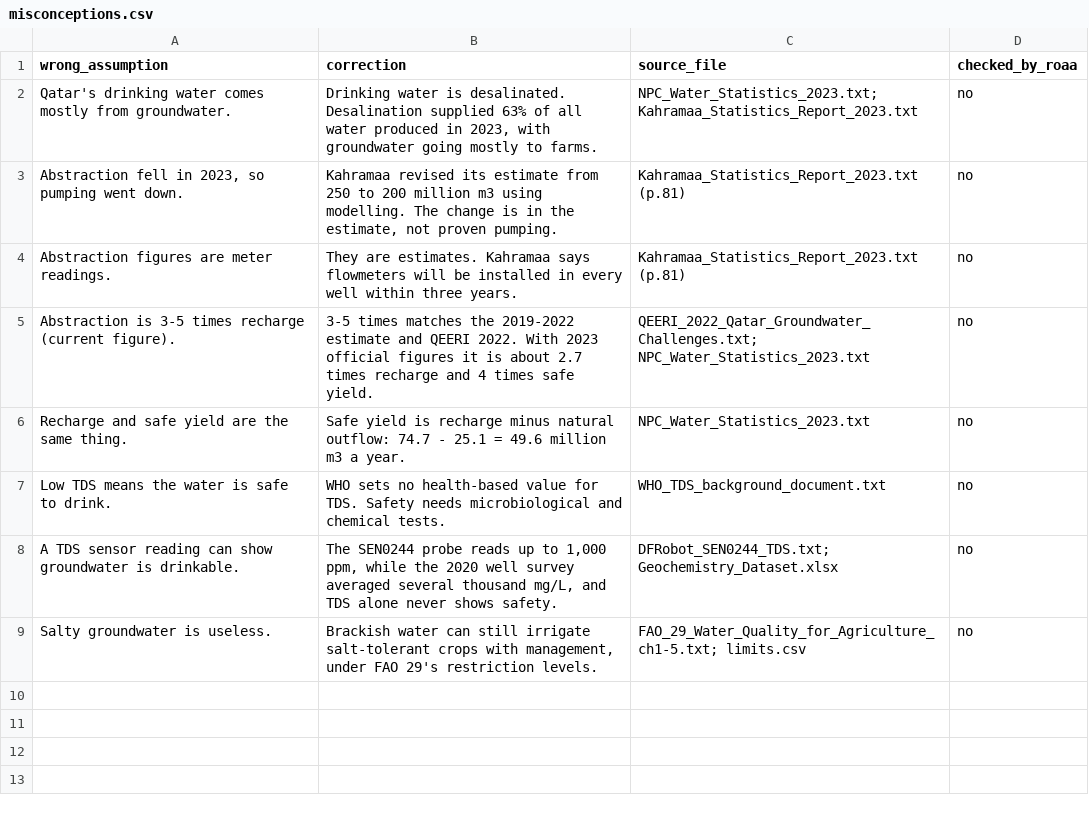
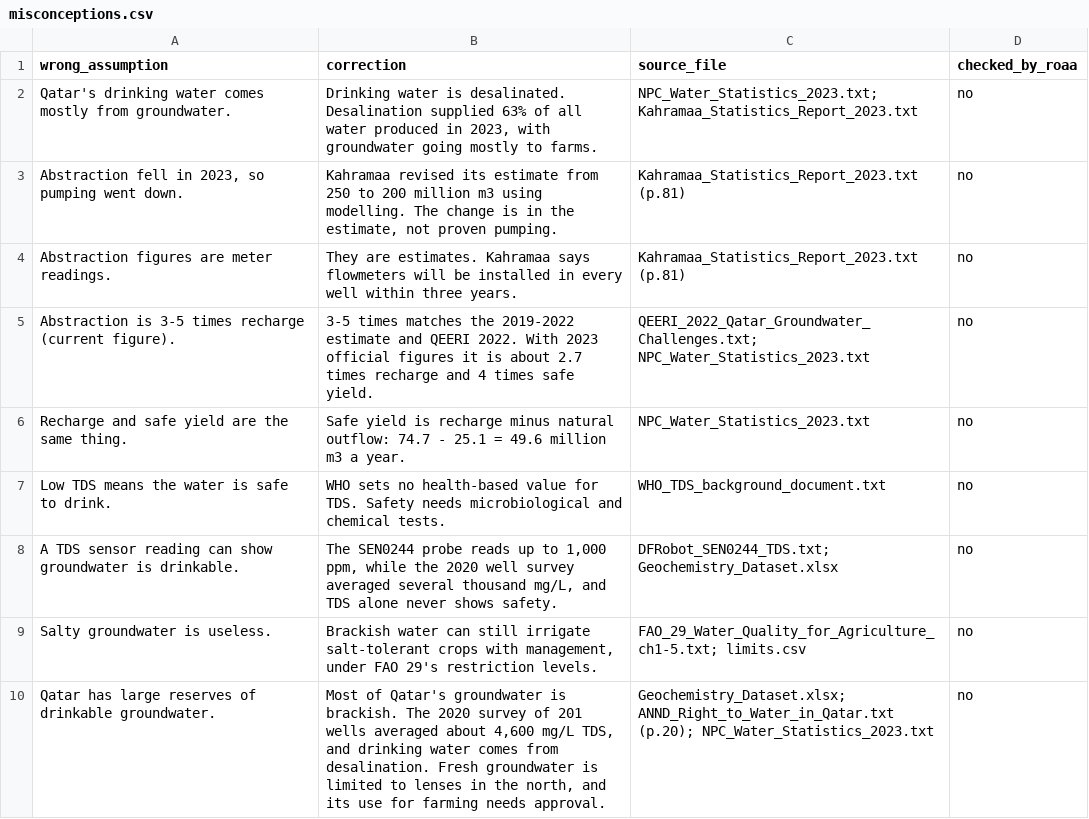
Before and after one commit to Roaa0Ibrahim/AquaMaa, a CSV file: database/10-misconceptions/misconceptions.csv, drawn as a sheet.

```diff
--- a/database/10-misconceptions/misconceptions.csv
+++ b/database/10-misconceptions/misconceptions.csv
@@ -9 +9,2 @@ A TDS sensor reading can show groundwater is drinkable.,"The SEN0244 probe reads
 Salty groundwater is useless.,"Brackish water can still irrigate salt-tolerant crops with management, under FAO 29's restriction levels.",FAO_29_Water_Quality_for_Agriculture_ch1-5.txt; limits.csv,no
+Qatar has large reserves of drinkable groundwater.,"Most of Qatar's groundwater is brackish. The 2020 survey of 201 wells averaged about 4,600 mg/L TDS, and drinking water comes from desalination. Fresh groundwater is limited to lenses in the north, and its use for farming needs approval.",Geochemistry_Dataset.xlsx; ANND_Right_to_Water_in_Qatar.txt (p.20); NPC_Water_Statistics_2023.txt,no
```
Also changed, not shown: 15 other files.
